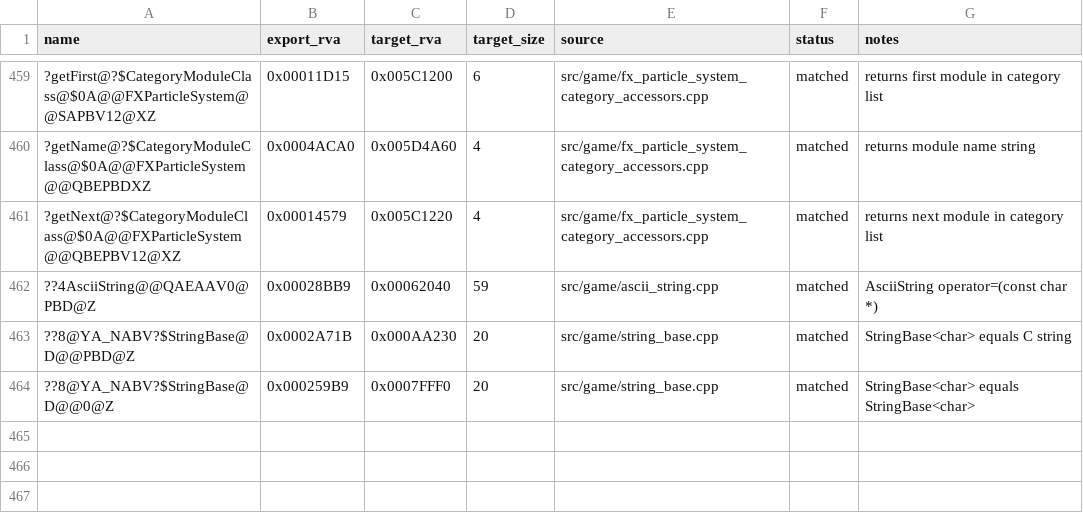
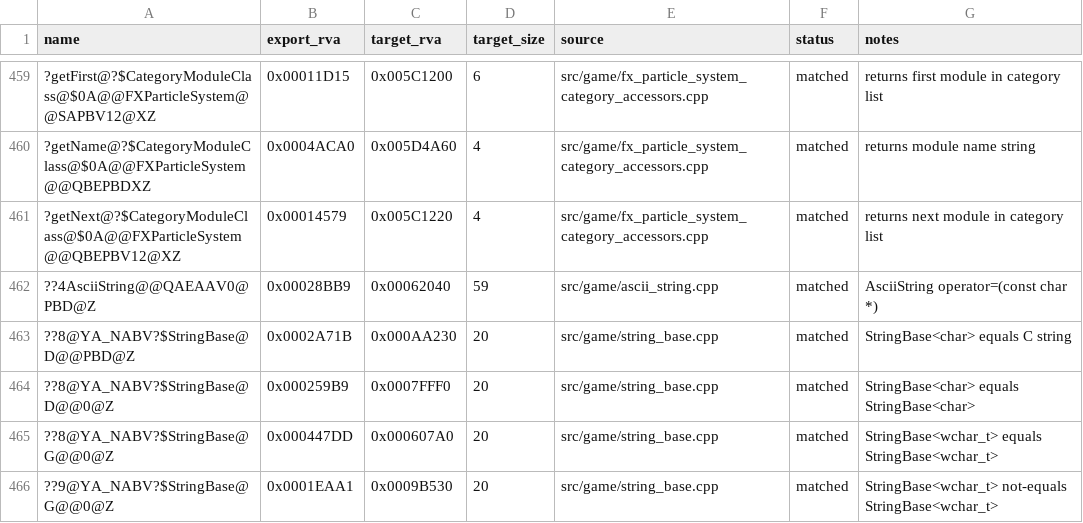
Before and after one commit to dginovker/Open-BFME, a CSV file: reverse/functions.csv, drawn as a sheet; only a part is shown, gaps mark what is left out; the diff names each change by its address in the sheet, - before the commit and + after, or states it on an @@ line.

Commit message:
Match StringBase<wchar_t> operator==/operator!=

```diff
--- a/reverse/functions.csv
+++ b/reverse/functions.csv
+row 465: ??8@YA_NABV?$StringBase@G@@0@Z | 0x000447DD | 0x000607A0 | 20 | src/game/string_base.cpp | matched | StringBase<wchar_t> equals StringBase<wchar_t>
+row 466: ??9@YA_NABV?$StringBase@G@@0@Z | 0x0001EAA1 | 0x0009B530 | 20 | src/game/string_base.cpp | matched | StringBase<wchar_t> not-equals StringBase<wchar_t>
```
Also changed, not shown: 1 other file.
